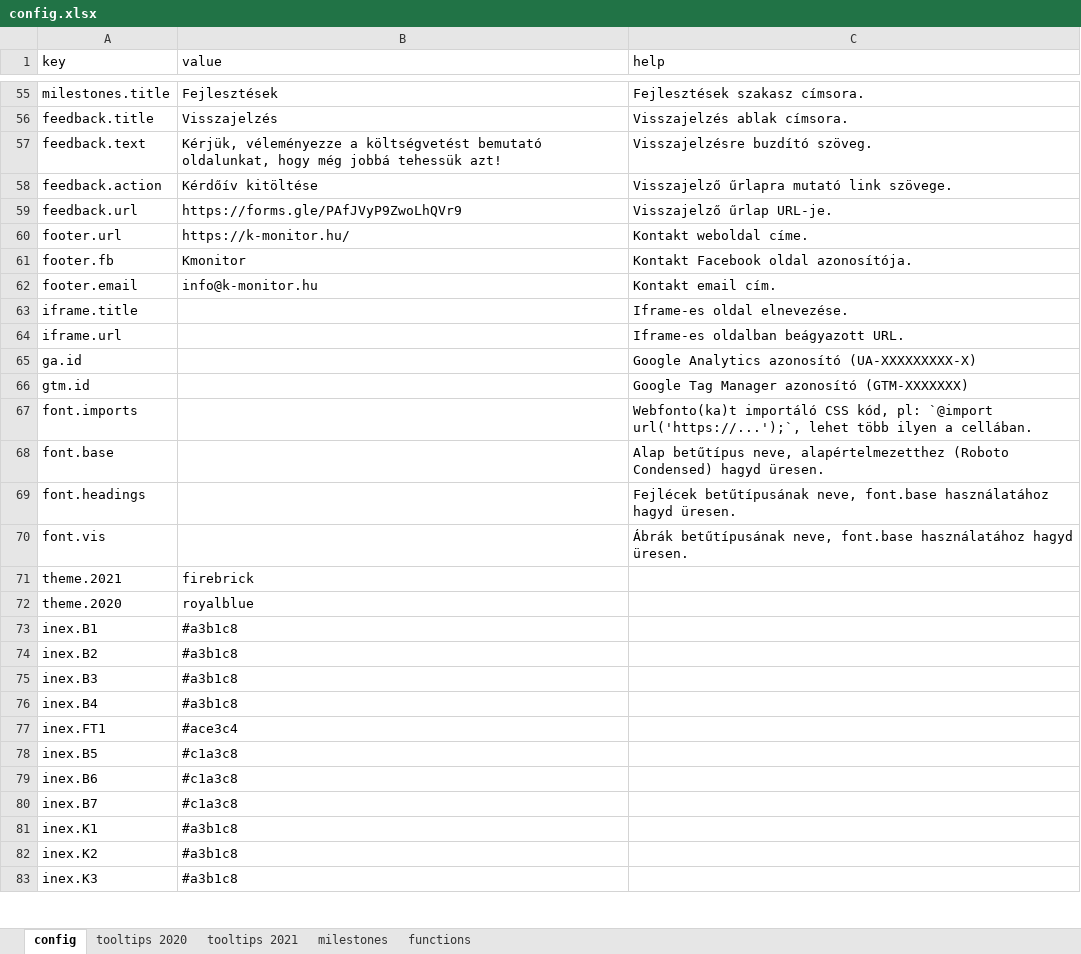
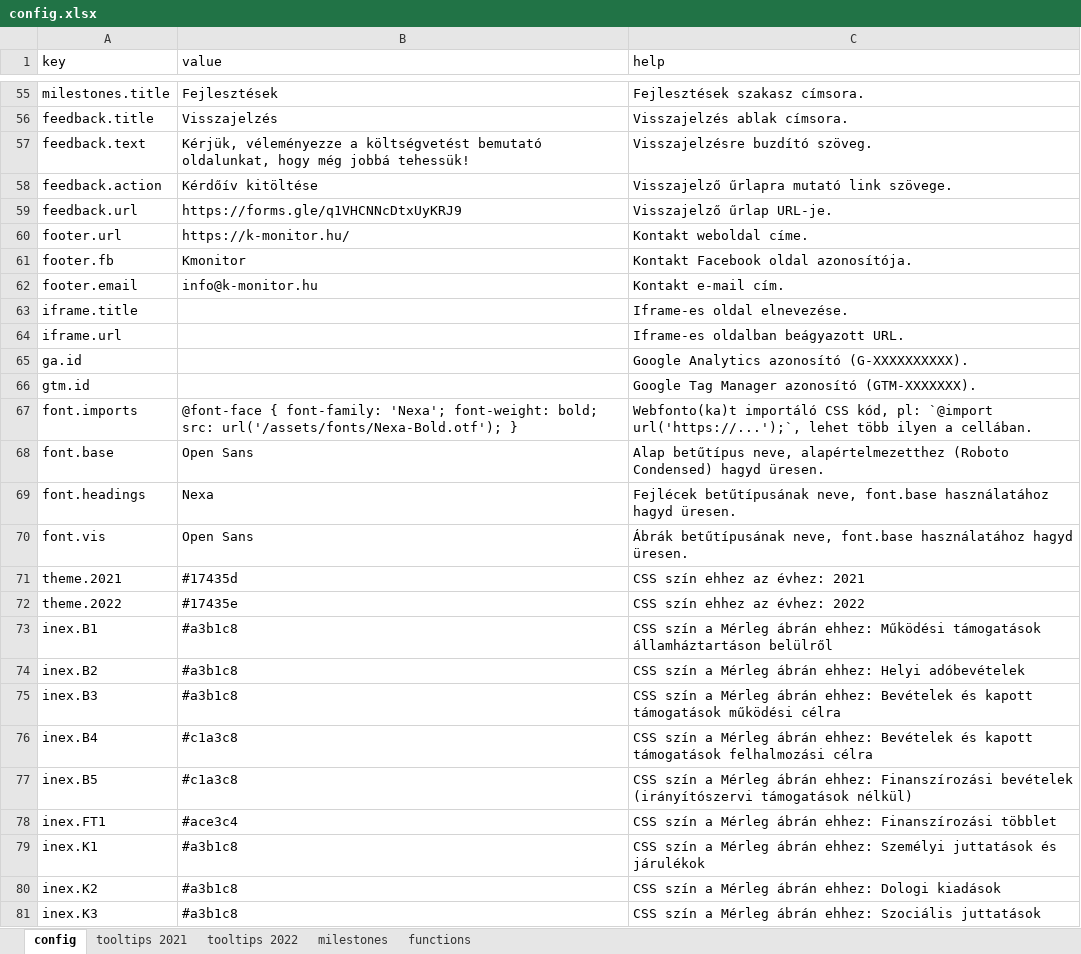
Before and after one commit to k-monitor/onkormanyzati-koltsegvetes-v2, an Excel workbook: input/config.xlsx, sheet config, drawn as a sheet; only a part is shown, gaps mark what is left out; values as stored, in another font and other column widths than the file's, no cell formats; removed rows and columns are numbered as before the commit, all else as after; the diff covers the shown part only; the diff names each change by its address in the sheet, - before the commit and + after, or states it on an @@ line.

Commit message:
added budget, merged config, added font

```diff
--- a/input/config.xlsx (sheet config)
+++ b/input/config.xlsx (sheet config)
-sheet tab: tooltips 2020
+sheet tab: tooltips 2022
-B57 (value): …még jobbá tehessük azt!
+B57 (value): …még jobbá tehessük!
-B59 (value): https://forms.gle/PAfJVyP9ZwoLhQVr9
+B59 (value): https://forms.gle/q1VHCNNcDtxUyKRJ9
-C62 (help): Kontakt email cím.
+C62 (help): Kontakt e-mail cím.
-C65 (help): Google Analytics azonosító (UA-XXXXXXXXX-X)
+C65 (help): Google Analytics azonosító (G-XXXXXXXXXX).
-C66 (help): Google Tag Manager azonosító (GTM-XXXXXXX)
+C66 (help): Google Tag Manager azonosító (GTM-XXXXXXX).
-B67 (value): (empty)
+B67 (value): @font-face { font-family: 'Nexa'; font-weight: bold; src: url('/assets/fonts/Nexa-Bold.otf'); }
-B68 (value): (empty)
+B68 (value): Open Sans
-B69 (value): (empty)
+B69 (value): Nexa
-B70 (value): (empty)
+B70 (value): Open Sans
-B71 (value): firebrick
+B71 (value): #17435d
-C71 (help): (empty)
+C71 (help): CSS szín ehhez az évhez: 2021
-row 72: theme.2020 | royalblue
+row 72: theme.2022 | #17435e | CSS szín ehhez az évhez: 2022
-C73 (help): (empty)
+C73 (help): CSS szín a Mérleg ábrán ehhez: Működési támogatások államháztartáson belülről
-C74 (help): (empty)
+C74 (help): CSS szín a Mérleg ábrán ehhez: Helyi adóbevételek
-C75 (help): (empty)
+C75 (help): CSS szín a Mérleg ábrán ehhez: Bevételek és kapott támogatások működési célra
-B76 (value): #a3b1c8
+B76 (value): #c1a3c8
-C76 (help): (empty)
+C76 (help): CSS szín a Mérleg ábrán ehhez: Bevételek és kapott támogatások felhalmozási célra
-row 77: inex.FT1 | #ace3c4
-C77 (help): (empty)
+C77 (help): CSS szín a Mérleg ábrán ehhez: Finanszírozási bevételek (irányítószervi támogatások nélkül)
-row 79: inex.B6 | #c1a3c8
-row 80: inex.B7 | #c1a3c8
+row 78: inex.FT1 | #ace3c4 | CSS szín a Mérleg ábrán ehhez: Finanszírozási többlet
-C79 (help): (empty)
+C79 (help): CSS szín a Mérleg ábrán ehhez: Személyi juttatások és járulékok
-C80 (help): (empty)
+C80 (help): CSS szín a Mérleg ábrán ehhez: Dologi kiadások
-C81 (help): (empty)
+C81 (help): CSS szín a Mérleg ábrán ehhez: Szociális juttatások
```
Also changed, not shown: 1 added row, 16 removed rows and 62 edited cells elsewhere in this sheet, sheet tooltips 2021, sheet functions, sheet milestones, cell formats, input/budget.xlsx, 18 other files.
